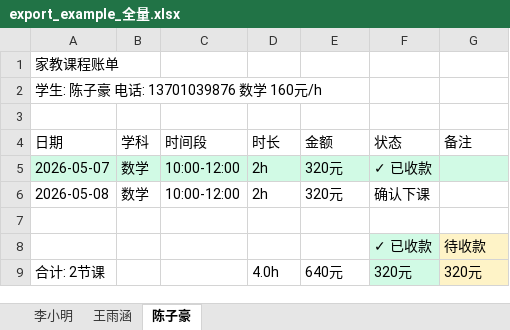
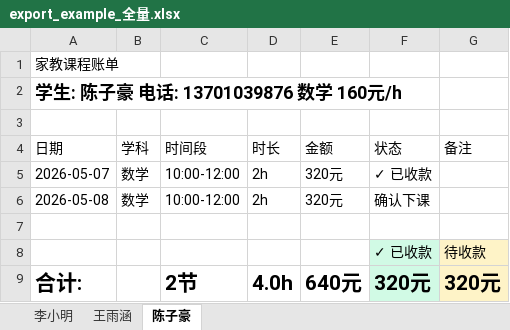
Before and after one commit to xiaoQAQhei/TutorTally_demo, an Excel workbook: export_example_全量.xlsx, sheet 陈子豪, drawn as a sheet; values as stored, in another font and other column widths than the file's, no borders; the diff names each change by its address in the sheet, - before the commit and + after, or states it on an @@ line.

```diff
--- a/export_example_全量.xlsx (sheet 陈子豪)
+++ b/export_example_全量.xlsx (sheet 陈子豪)
-A2 bold: off
+A2 bold: on, text size: larger
-A5:G5 fill: #D1FAE5
+A5:G5 fill: none
-A9 (日期): 合计: 2节课
+A9 (日期): 合计:
-A9 bold: off
+A9 bold: on, text size: larger
-C9 (时间段): (empty)
+C9 (时间段): 2节
-D9:G9 bold: off
+D9:G9 bold: on, text size: larger
```
Also changed, not shown: sheet 李小明, sheet 王雨涵, export_example_按月_2026-05.xlsx, 3 other files.
